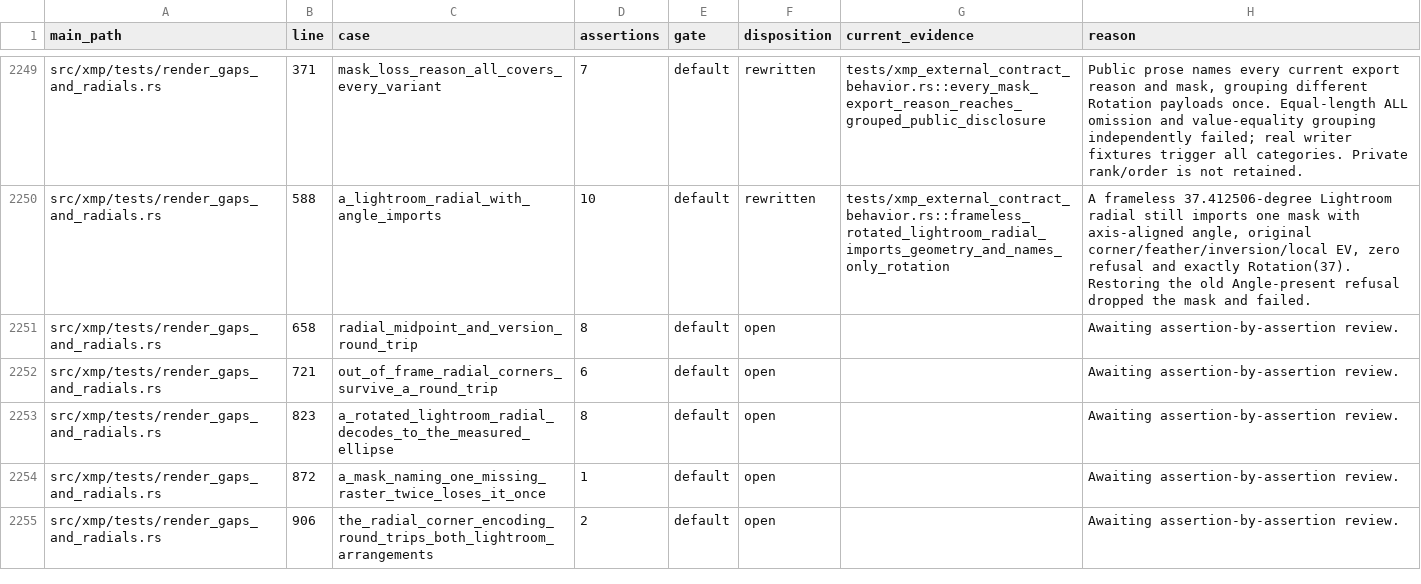
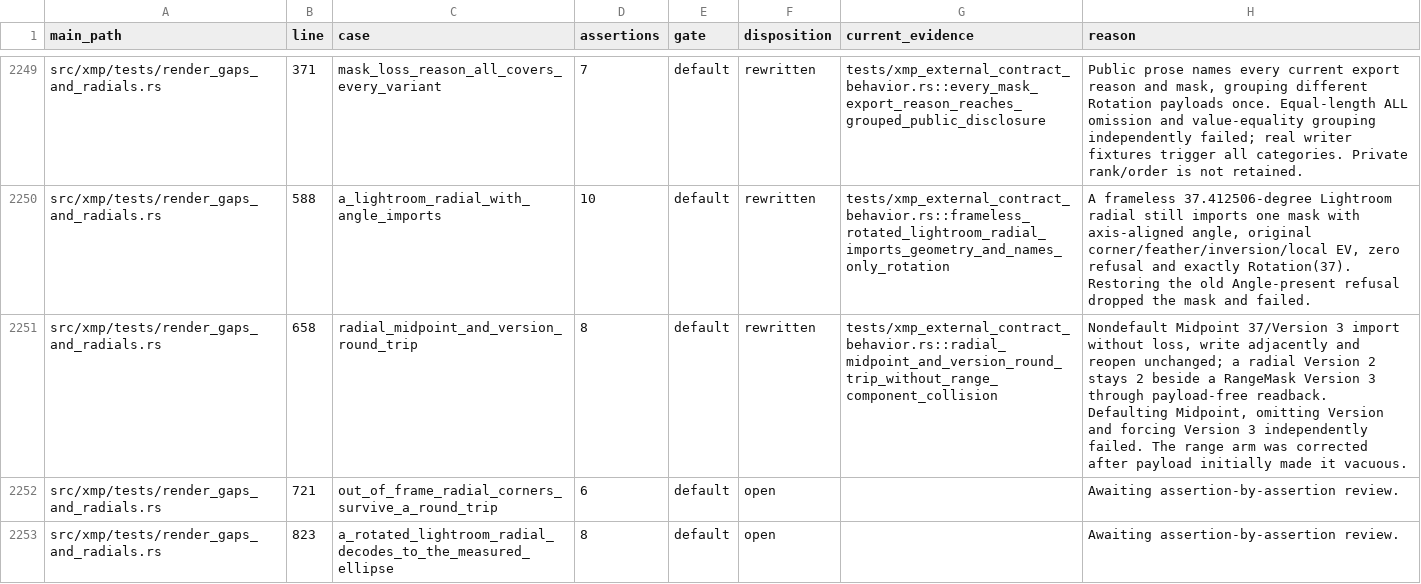
Before and after one commit to Leo-stone-dot/autoshade, a TSV file: docs/main_test_case_audit.tsv, drawn as a sheet; only a part is shown, gaps mark what is left out; the shorter side is filled out with more unchanged rows.

Commit message:
test(xmp): protect radial midpoint and version

```diff
--- a/docs/main_test_case_audit.tsv
+++ b/docs/main_test_case_audit.tsv
@@ -2250,3 +2250,3 @@ src/xmp/tests/render_gaps_and_radials.rs	371	mask_loss_reason_all_covers_every_v
 src/xmp/tests/render_gaps_and_radials.rs	588	a_lightroom_radial_with_angle_imports	10	default	rewritten	tests/xmp_external_contract_behavior.rs::frameless_rotated_lightroom_radial_imports_geometry_and_names_only_rotation	A frameless 37.412506-degree Lightroom radial still imports one mask with axis-aligned angle, original corner/feather/inversion/local EV, zero refusal and exactly Rotation(37). Restoring the old Angle-present refusal dropped the mask and failed.
-src/xmp/tests/render_gaps_and_radials.rs	658	radial_midpoint_and_version_round_trip	8	default	open		Awaiting assertion-by-assertion review.
+src/xmp/tests/render_gaps_and_radials.rs	658	radial_midpoint_and_version_round_trip	8	default	rewritten	tests/xmp_external_contract_behavior.rs::radial_midpoint_and_version_round_trip_without_range_component_collision	Nondefault Midpoint 37/Version 3 import without loss, write adjacently and reopen unchanged; a radial Version 2 stays 2 beside a RangeMask Version 3 through payload-free readback. Defaulting Midpoint, omitting Version and forcing Version 3 independently failed. The range arm was corrected after payload initially made it vacuous.
 src/xmp/tests/render_gaps_and_radials.rs	721	out_of_frame_radial_corners_survive_a_round_trip	6	default	open		Awaiting assertion-by-assertion review.
```
Also changed, not shown: 2 other files.
